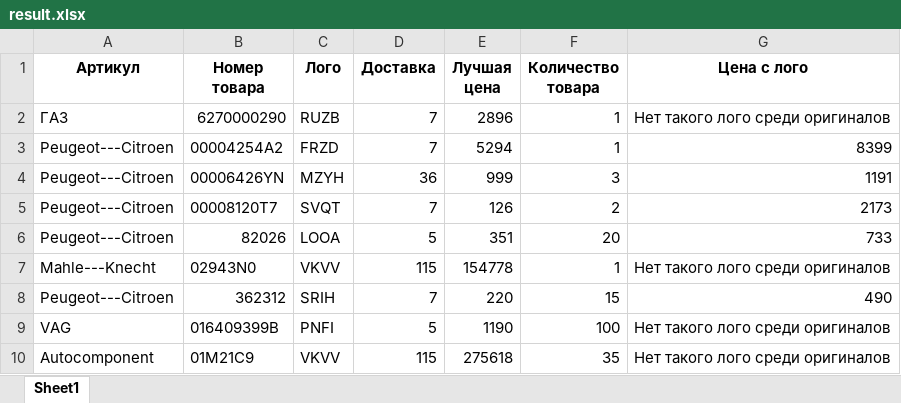
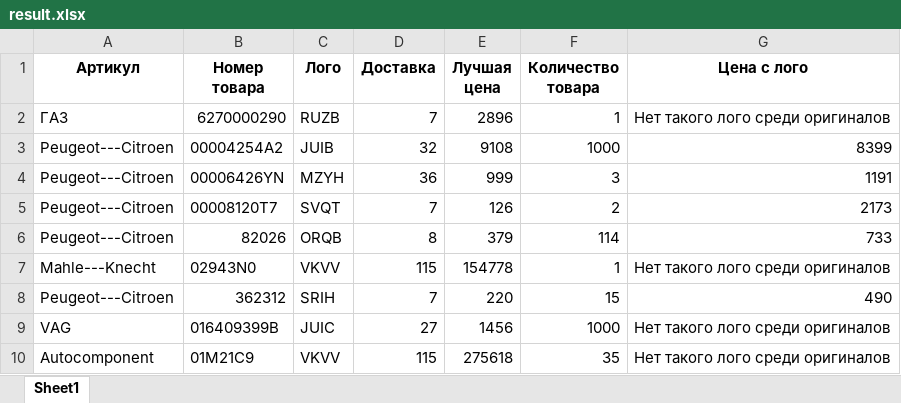
Before and after one commit to glebfedorov911/parser_plus_pandas, an Excel workbook: result.xlsx, sheet Sheet1, drawn as a sheet; values as stored, in another font and other column widths than the file's, no borders; the diff names each change by its address in the sheet, - before the commit and + after, or states it on an @@ line.

```diff
--- a/result.xlsx (sheet Sheet1)
+++ b/result.xlsx (sheet Sheet1)
-C3 (Лого): FRZD
+C3 (Лого): JUIB
-D3 (Доставка): 7
+D3 (Доставка): 32
-E3 (Лучшая цена): 5294
+E3 (Лучшая цена): 9108
-F3 (Количество товара): 1
+F3 (Количество товара): 1000
-C6 (Лого): LOOA
+C6 (Лого): ORQB
-D6 (Доставка): 5
+D6 (Доставка): 8
-E6 (Лучшая цена): 351
+E6 (Лучшая цена): 379
-F6 (Количество товара): 20
+F6 (Количество товара): 114
-C9 (Лого): PNFI
+C9 (Лого): JUIC
-D9 (Доставка): 5
+D9 (Доставка): 27
-E9 (Лучшая цена): 1190
+E9 (Лучшая цена): 1456
-F9 (Количество товара): 100
+F9 (Количество товара): 1000
```
Also changed, not shown: 1 other file.
